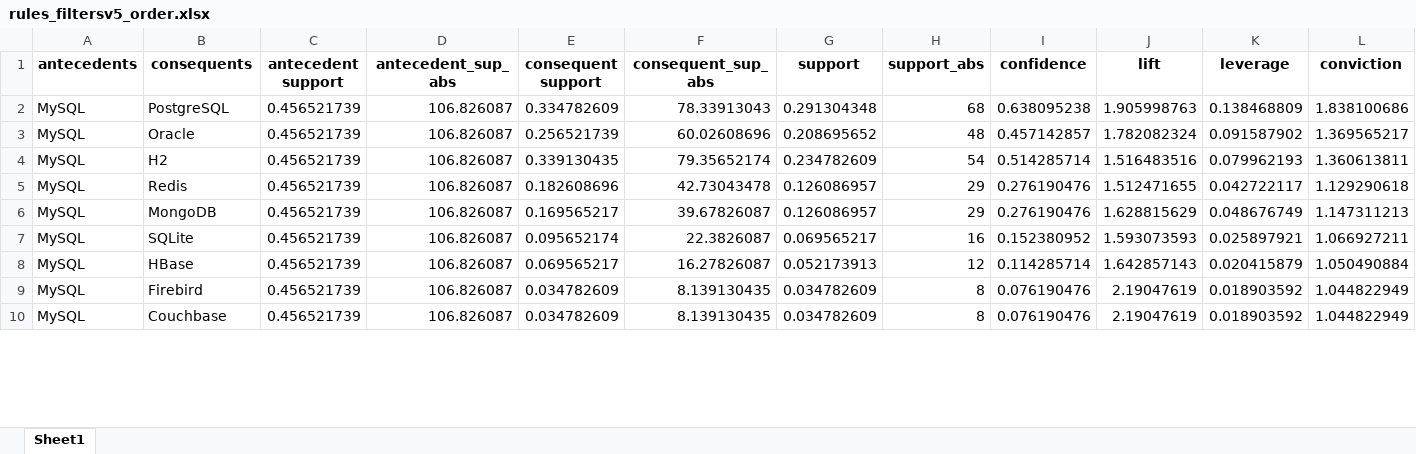
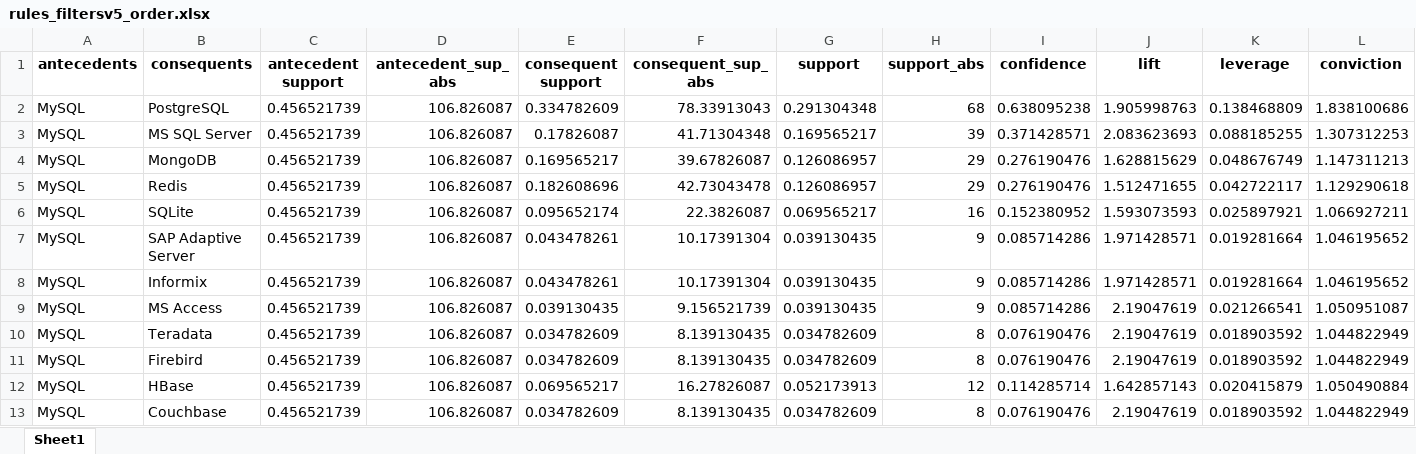
Before and after one commit to gems-uff/db-mining, an Excel workbook: src/rules_filtersv5_order.xlsx, sheet Sheet1, drawn as a sheet; only a part is shown; values as stored, in another font and other column widths than the file's, no borders; removed rows and columns are numbered as before the commit, all else as after; rows hold the shown columns only; the diff covers the shown part only; the diff names each change by its address in the sheet, - before the commit and + after, or states it on an @@ line.

```diff
--- a/src/rules_filtersv5_order.xlsx (sheet Sheet1)
+++ b/src/rules_filtersv5_order.xlsx (sheet Sheet1)
-B3 (consequents): Oracle
+B3 (consequents): MS SQL Server
-E3 (consequent support): 0.256521739
+E3 (consequent support): 0.17826087
-F3 (consequent_sup_abs): 60.02608696
+F3 (consequent_sup_abs): 41.71304348
-G3 (support): 0.208695652
+G3 (support): 0.169565217
-H3 (support_abs): 48
+H3 (support_abs): 39
-I3 (confidence): 0.457142857
+I3 (confidence): 0.371428571
-J3 (lift): 1.782082324
+J3 (lift): 2.083623693
-K3 (leverage): 0.091587902
+K3 (leverage): 0.088185255
-L3 (conviction): 1.369565217
+L3 (conviction): 1.307312253
-B4 (consequents): H2
+B4 (consequents): MongoDB
-E4 (consequent support): 0.339130435
+E4 (consequent support): 0.169565217
-F4 (consequent_sup_abs): 79.35652174
+F4 (consequent_sup_abs): 39.67826087
-G4 (support): 0.234782609
+G4 (support): 0.126086957
-H4 (support_abs): 54
+H4 (support_abs): 29
-I4 (confidence): 0.514285714
+I4 (confidence): 0.276190476
-J4 (lift): 1.516483516
+J4 (lift): 1.628815629
-K4 (leverage): 0.079962193
+K4 (leverage): 0.048676749
-L4 (conviction): 1.360613811
+L4 (conviction): 1.147311213
-row 6: MySQL | MongoDB | 0.456521739 | 106.826087 | 0.169565217 | 39.67826087 | 0.126086957 | 29 | 0.276190476 | 1.628815629 | 0.048676749 | 1.147311213
+row 7: MySQL | SAP Adaptive Server | 0.456521739 | 106.826087 | 0.043478261 | 10.17391304 | 0.039130435 | 9 | 0.085714286 | 1.971428571 | 0.019281664 | 1.046195652
+row 8: MySQL | Informix | 0.456521739 | 106.826087 | 0.043478261 | 10.17391304 | 0.039130435 | 9 | 0.085714286 | 1.971428571 | 0.019281664 | 1.046195652
+row 9: MySQL | MS Access | 0.456521739 | 106.826087 | 0.039130435 | 9.156521739 | 0.039130435 | 9 | 0.085714286 | 2.19047619 | 0.021266541 | 1.050951087
+row 10: MySQL | Teradata | 0.456521739 | 106.826087 | 0.034782609 | 8.139130435 | 0.034782609 | 8 | 0.076190476 | 2.19047619 | 0.018903592 | 1.044822949
@@ row 9 moved to row 11: MySQL @@
```
Also changed, not shown: 40 added rows, 59 removed rows, 26 moved rows and 236 edited cells elsewhere in this sheet, resources/historical_rulesv5.xlsx, 3 other files.
